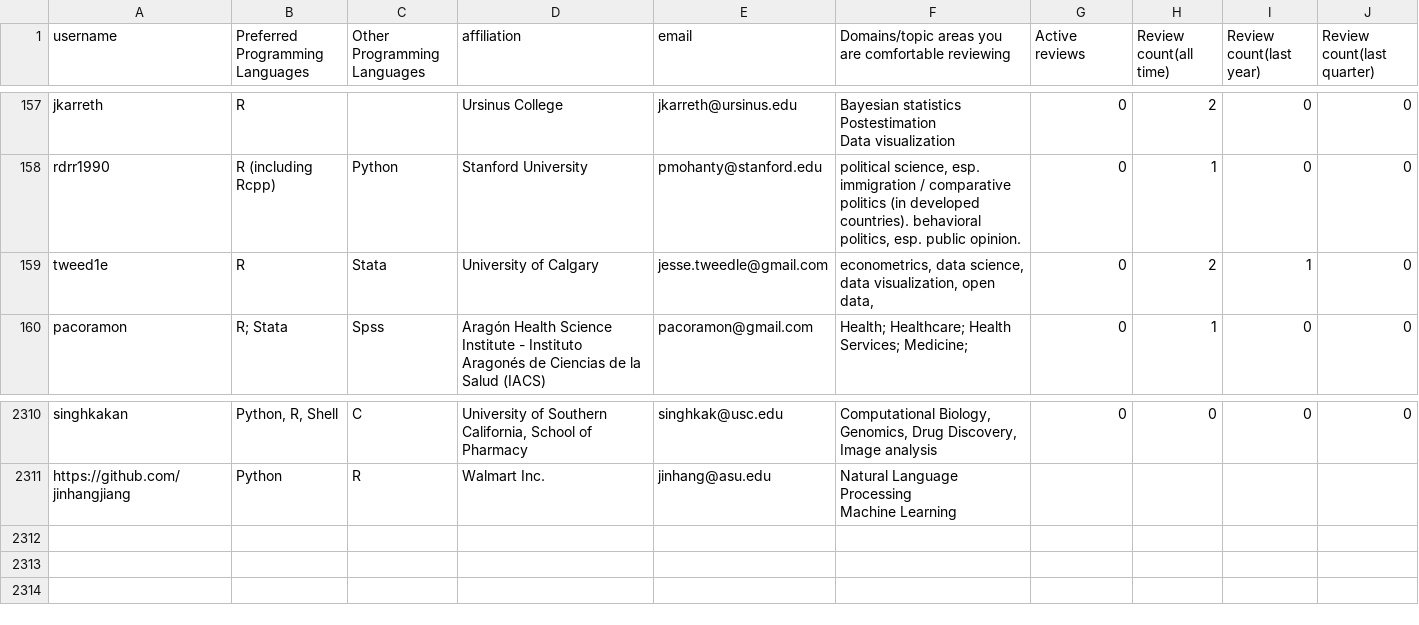
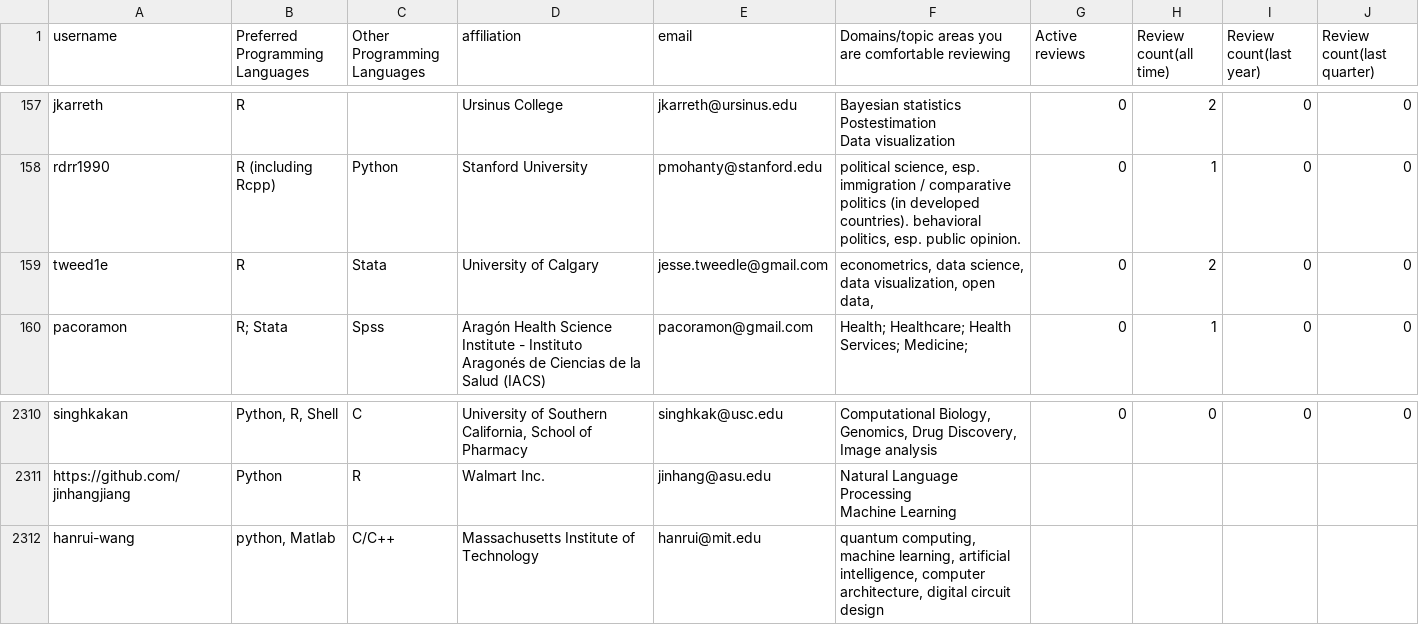
Before and after one commit to arjunsavel/CV, a CSV file: scripts/test.csv, drawn as a sheet; only a part is shown, gaps mark what is left out.

```diff
--- a/scripts/test.csv
+++ b/scripts/test.csv
@@ -294,3 +294,3 @@ Data visualization",0,2,0,0
 rdrr1990,R (including Rcpp),Python,Stanford University,pmohanty@stanford.edu,"political science, esp. immigration / comparative politics (in developed countries). behavioral politics, esp. public opinion.",0,1,0,0
-tweed1e,R,Stata,University of Calgary,jesse.tweedle@gmail.com,"econometrics, data science, data visualization, open data, ",0,2,1,0
+tweed1e,R,Stata,University of Calgary,jesse.tweedle@gmail.com,"econometrics, data science, data visualization, open data, ",0,2,0,0
 pacoramon,R; Stata,Spss ,Aragón Health Science Institute - Instituto Aragonés de Ciencias de la Salud (IACS) ,pacoramon@gmail.com,Health; Healthcare; Health Services; Medicine; ,0,1,0,0
@@ -6600 +6600,2 @@ https://github.com/jinhangjiang,Python,R,Walmart Inc.,jinhang@asu.edu,"Natural L
 Machine Learning"
+hanrui-wang,"python, Matlab",C/C++,Massachusetts Institute of Technology,hanrui@mit.edu,"quantum computing, machine learning, artificial intelligence, computer architecture, digital circuit design"
```
